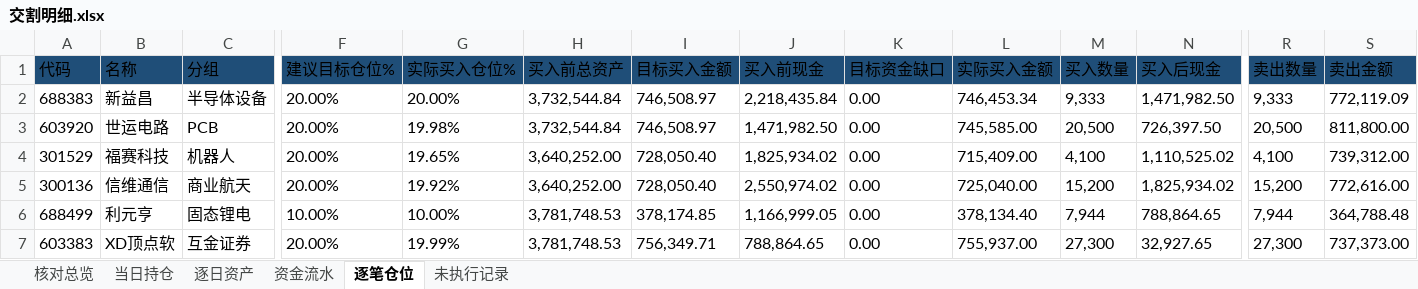
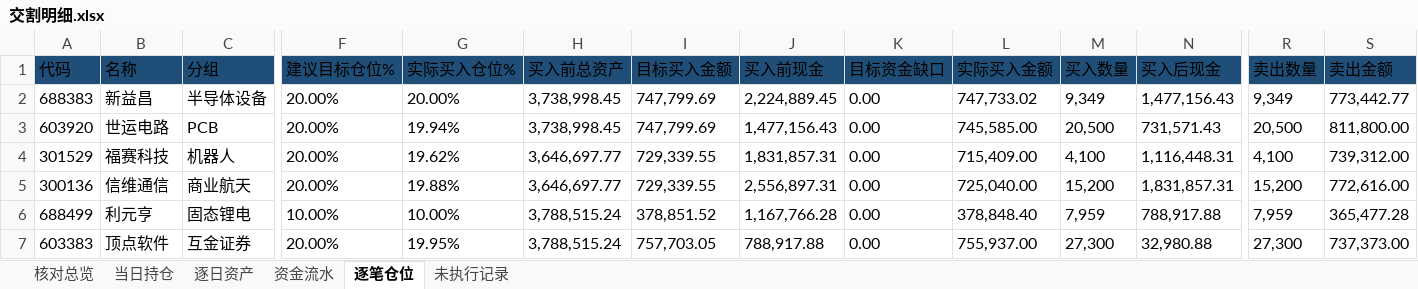
Before and after one commit to nancybhc/ma-cycle3-backtest, an Excel workbook: downloads/交割明细.xlsx, sheet 逐笔仓位, drawn as a sheet; only a part is shown, gaps mark what is left out; values as stored, in another font and other column widths than the file's, no borders; the diff covers the shown part only; the diff names each change by its address in the sheet, - before the commit and + after, or states it on an @@ line.

```diff
--- a/downloads/交割明细.xlsx (sheet 逐笔仓位)
+++ b/downloads/交割明细.xlsx (sheet 逐笔仓位)
-H2:H3 (买入前总资产): 3,732,544.84
+H2:H3 (买入前总资产): 3,738,998.45
-I2:I3 (目标买入金额): 746,508.97
+I2:I3 (目标买入金额): 747,799.69
-J2 (买入前现金): 2,218,435.84
+J2 (买入前现金): 2,224,889.45
-L2 (实际买入金额): 746,453.34
+L2 (实际买入金额): 747,733.02
-M2 (买入数量): 9,333
+M2 (买入数量): 9,349
-N2 (买入后现金): 1,471,982.50
+N2 (买入后现金): 1,477,156.43
-R2 (卖出数量): 9,333
+R2 (卖出数量): 9,349
-S2 (卖出金额): 772,119.09
+S2 (卖出金额): 773,442.77
-G3 (实际买入仓位%): 19.98%
+G3 (实际买入仓位%): 19.94%
-J3 (买入前现金): 1,471,982.50
+J3 (买入前现金): 1,477,156.43
-N3 (买入后现金): 726,397.50
+N3 (买入后现金): 731,571.43
-G4 (实际买入仓位%): 19.65%
+G4 (实际买入仓位%): 19.62%
-H4:H5 (买入前总资产): 3,640,252.00
+H4:H5 (买入前总资产): 3,646,697.77
-I4:I5 (目标买入金额): 728,050.40
+I4:I5 (目标买入金额): 729,339.55
-J4 (买入前现金): 1,825,934.02
+J4 (买入前现金): 1,831,857.31
-N4 (买入后现金): 1,110,525.02
+N4 (买入后现金): 1,116,448.31
-G5 (实际买入仓位%): 19.92%
+G5 (实际买入仓位%): 19.88%
-J5 (买入前现金): 2,550,974.02
+J5 (买入前现金): 2,556,897.31
-N5 (买入后现金): 1,825,934.02
+N5 (买入后现金): 1,831,857.31
-H6:H7 (买入前总资产): 3,781,748.53
+H6:H7 (买入前总资产): 3,788,515.24
-I6 (目标买入金额): 378,174.85
+I6 (目标买入金额): 378,851.52
-J6 (买入前现金): 1,166,999.05
+J6 (买入前现金): 1,167,766.28
-L6 (实际买入金额): 378,134.40
+L6 (实际买入金额): 378,848.40
-M6 (买入数量): 7,944
+M6 (买入数量): 7,959
-N6 (买入后现金): 788,864.65
+N6 (买入后现金): 788,917.88
-R6 (卖出数量): 7,944
+R6 (卖出数量): 7,959
-S6 (卖出金额): 364,788.48
+S6 (卖出金额): 365,477.28
-B7 (名称): XD顶点软
+B7 (名称): 顶点软件
-G7 (实际买入仓位%): 19.99%
+G7 (实际买入仓位%): 19.95%
-I7 (目标买入金额): 756,349.71
+I7 (目标买入金额): 757,703.05
-J7 (买入前现金): 788,864.65
+J7 (买入前现金): 788,917.88
-N7 (买入后现金): 32,927.65
+N7 (买入后现金): 32,980.88
```
Also changed, not shown: 1 removed row and 89 edited cells elsewhere in this sheet, sheet 资金流水, sheet 逐日资产, sheet 核对总览, sheet 当日持仓, 3 other files.
